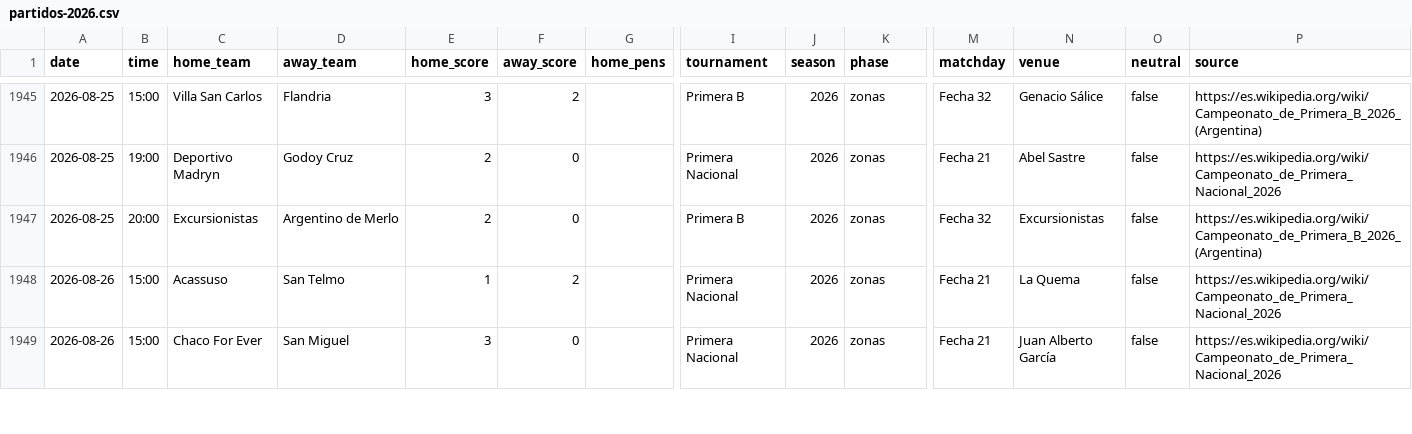
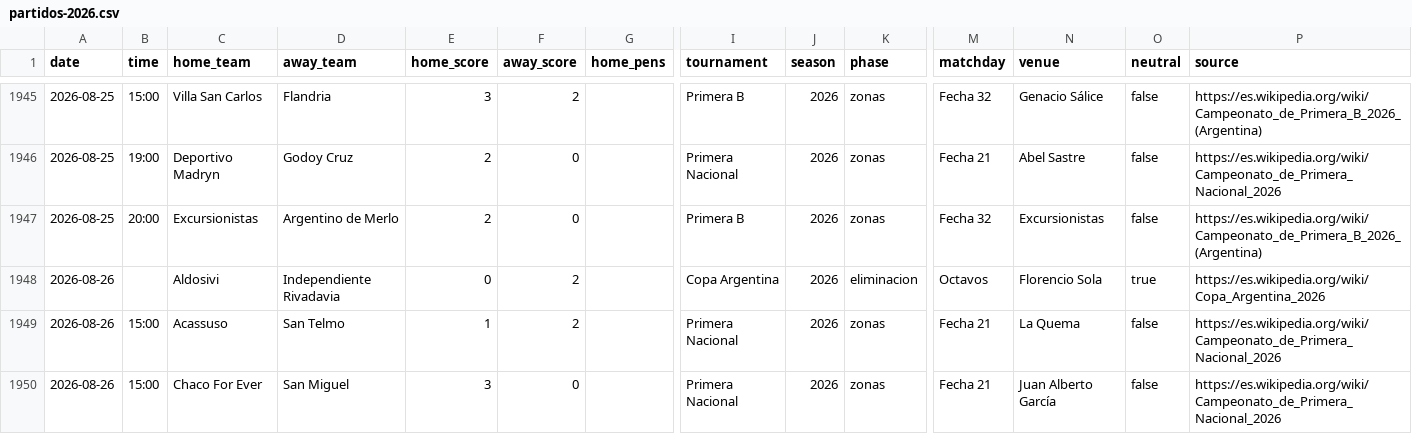
Before and after one commit to rhinoah/futbol-argentino-data, a CSV file: data/partidos-2026.csv, drawn as a sheet; only a part is shown, gaps mark what is left out; rows hold the shown columns only; the diff names each change by its address in the sheet, - before the commit and + after, or states it on an @@ line.

```diff
--- a/data/partidos-2026.csv
+++ b/data/partidos-2026.csv
+row 1948: 2026-08-26 |  | Aldosivi | Independiente Rivadavia | 0 | 2 |  | Copa Argentina | 2026 | eliminacion | Octavos | Florencio Sola | true | https://es.wikipedia.org/wiki/Copa_Argentina_2026
```
